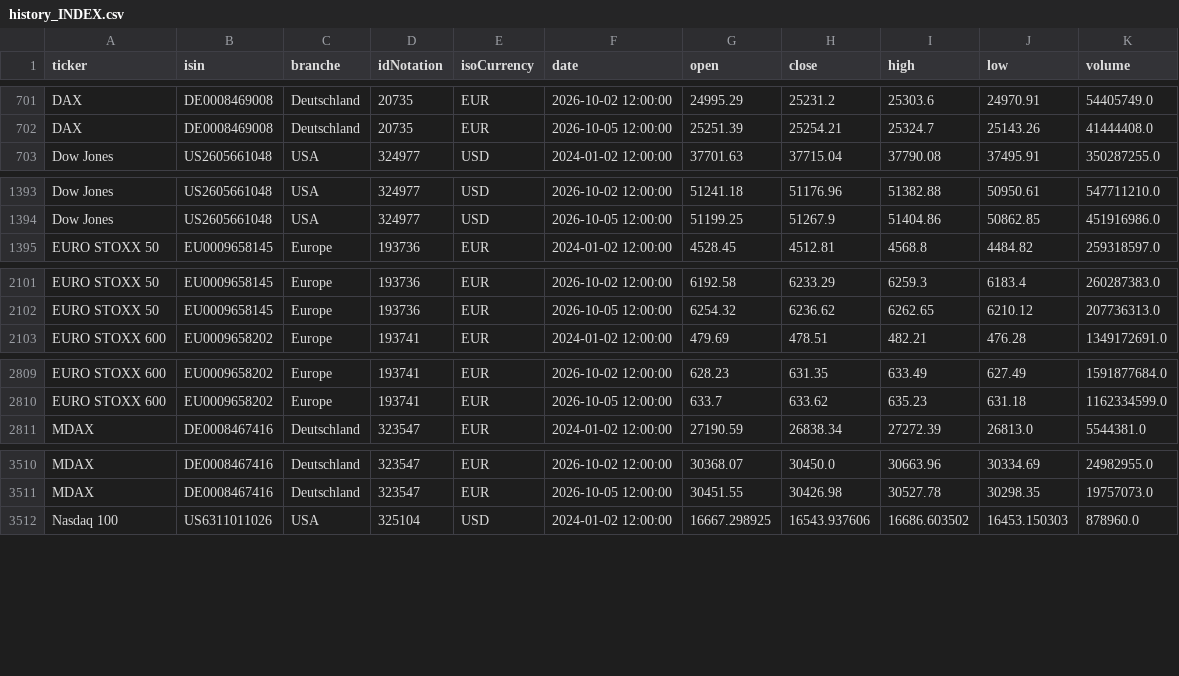
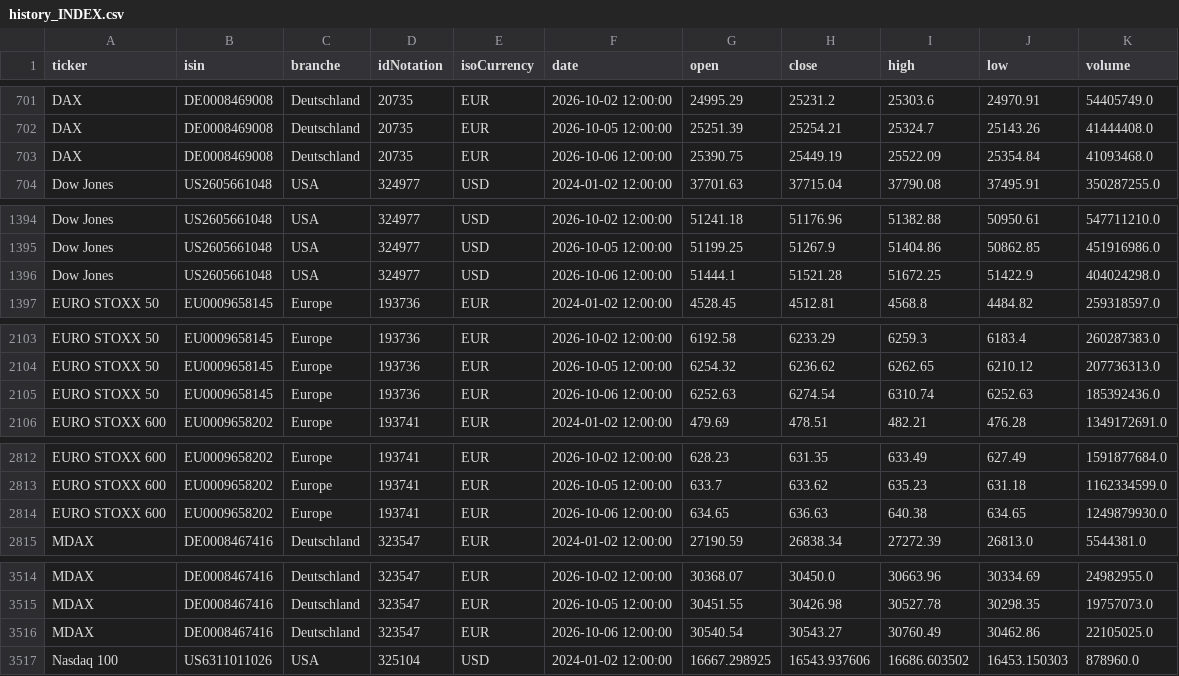
Before and after one commit to simOrderS/Stock-Information, a CSV file: history_INDEX.csv, drawn as a sheet; only a part is shown, gaps mark what is left out; the diff covers the shown part only.

```diff
--- a/history_INDEX.csv
+++ b/history_INDEX.csv
@@ -702,2 +702,3 @@ DAX,DE0008469008,Deutschland,20735,EUR,2026-10-02 12:00:00,24995.29,25231.2,2530
 DAX,DE0008469008,Deutschland,20735,EUR,2026-10-05 12:00:00,25251.39,25254.21,25324.7,25143.26,41444408.0
+DAX,DE0008469008,Deutschland,20735,EUR,2026-10-06 12:00:00,25390.75,25449.19,25522.09,25354.84,41093468.0
 Dow Jones,US2605661048,USA,324977,USD,2024-01-02 12:00:00,37701.63,37715.04,37790.08,37495.91,350287255.0
@@ -1394,2 +1395,3 @@ Dow Jones,US2605661048,USA,324977,USD,2026-10-02 12:00:00,51241.18,51176.96,5138
 Dow Jones,US2605661048,USA,324977,USD,2026-10-05 12:00:00,51199.25,51267.9,51404.86,50862.85,451916986.0
+Dow Jones,US2605661048,USA,324977,USD,2026-10-06 12:00:00,51444.1,51521.28,51672.25,51422.9,404024298.0
 EURO STOXX 50,EU0009658145,Europe,193736,EUR,2024-01-02 12:00:00,4528.45,4512.81,4568.8,4484.82,259318597.0
@@ -2102,2 +2104,3 @@ EURO STOXX 50,EU0009658145,Europe,193736,EUR,2026-10-02 12:00:00,6192.58,6233.29
 EURO STOXX 50,EU0009658145,Europe,193736,EUR,2026-10-05 12:00:00,6254.32,6236.62,6262.65,6210.12,207736313.0
+EURO STOXX 50,EU0009658145,Europe,193736,EUR,2026-10-06 12:00:00,6252.63,6274.54,6310.74,6252.63,185392436.0
 EURO STOXX 600,EU0009658202,Europe,193741,EUR,2024-01-02 12:00:00,479.69,478.51,482.21,476.28,1349172691.0
@@ -2810,2 +2813,3 @@ EURO STOXX 600,EU0009658202,Europe,193741,EUR,2026-10-02 12:00:00,628.23,631.35,
 EURO STOXX 600,EU0009658202,Europe,193741,EUR,2026-10-05 12:00:00,633.7,633.62,635.23,631.18,1162334599.0
+EURO STOXX 600,EU0009658202,Europe,193741,EUR,2026-10-06 12:00:00,634.65,636.63,640.38,634.65,1249879930.0
 MDAX,DE0008467416,Deutschland,323547,EUR,2024-01-02 12:00:00,27190.59,26838.34,27272.39,26813.0,5544381.0
@@ -3511,2 +3515,3 @@ MDAX,DE0008467416,Deutschland,323547,EUR,2026-10-02 12:00:00,30368.07,30450.0,30
 MDAX,DE0008467416,Deutschland,323547,EUR,2026-10-05 12:00:00,30451.55,30426.98,30527.78,30298.35,19757073.0
+MDAX,DE0008467416,Deutschland,323547,EUR,2026-10-06 12:00:00,30540.54,30543.27,30760.49,30462.86,22105025.0
 Nasdaq 100,US6311011026,USA,325104,USD,2024-01-02 12:00:00,16667.298925,16543.937606,16686.603502,16453.150303,878960.0
```
Also changed, not shown: 4 added rows elsewhere in this file, 9 other files.
